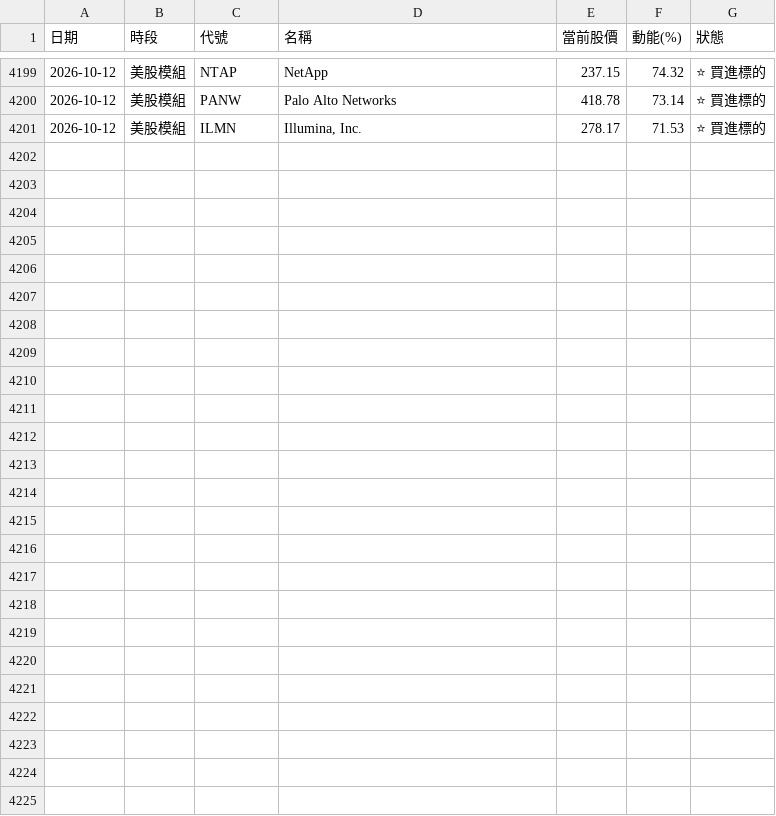
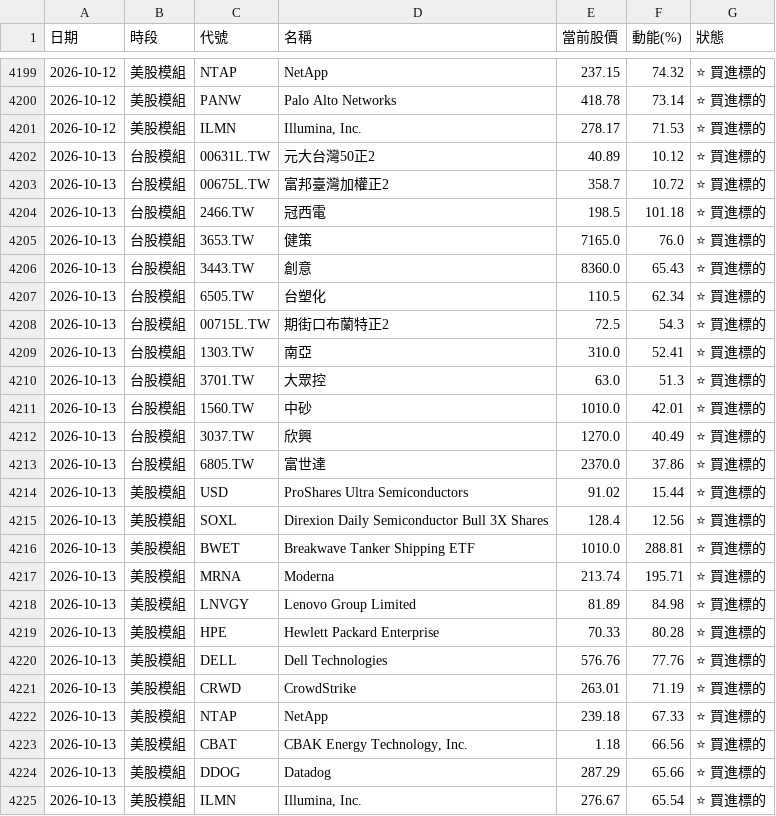
Before and after one commit to ainsliemile/TW_daily_stock, a CSV file: master_historical_data.csv, drawn as a sheet; only a part is shown, gaps mark what is left out; the diff names each change by its address in the sheet, - before the commit and + after, or states it on an @@ line.

```diff
--- a/master_historical_data.csv
+++ b/master_historical_data.csv
+row 4202: 2026-10-13 | 台股模組 | 00631L.TW | 元大台灣50正2 | 40.89 | 10.12 | ⭐ 買進標的
+row 4203: 2026-10-13 | 台股模組 | 00675L.TW | 富邦臺灣加權正2 | 358.7 | 10.72 | ⭐ 買進標的
+row 4204: 2026-10-13 | 台股模組 | 2466.TW | 冠西電 | 198.5 | 101.18 | ⭐ 買進標的
+row 4205: 2026-10-13 | 台股模組 | 3653.TW | 健策 | 7165.0 | 76.0 | ⭐ 買進標的
+row 4206: 2026-10-13 | 台股模組 | 3443.TW | 創意 | 8360.0 | 65.43 | ⭐ 買進標的
+row 4207: 2026-10-13 | 台股模組 | 6505.TW | 台塑化 | 110.5 | 62.34 | ⭐ 買進標的
+row 4208: 2026-10-13 | 台股模組 | 00715L.TW | 期街口布蘭特正2 | 72.5 | 54.3 | ⭐ 買進標的
+row 4209: 2026-10-13 | 台股模組 | 1303.TW | 南亞 | 310.0 | 52.41 | ⭐ 買進標的
+row 4210: 2026-10-13 | 台股模組 | 3701.TW | 大眾控 | 63.0 | 51.3 | ⭐ 買進標的
+row 4211: 2026-10-13 | 台股模組 | 1560.TW | 中砂 | 1010.0 | 42.01 | ⭐ 買進標的
+row 4212: 2026-10-13 | 台股模組 | 3037.TW | 欣興 | 1270.0 | 40.49 | ⭐ 買進標的
+row 4213: 2026-10-13 | 台股模組 | 6805.TW | 富世達 | 2370.0 | 37.86 | ⭐ 買進標的
+row 4214: 2026-10-13 | 美股模組 | USD | ProShares Ultra Semiconductors | 91.02 | 15.44 | ⭐ 買進標的
+row 4215: 2026-10-13 | 美股模組 | SOXL | Direxion Daily Semiconductor Bull 3X Shares | 128.4 | 12.56 | ⭐ 買進標的
+row 4216: 2026-10-13 | 美股模組 | BWET | Breakwave Tanker Shipping ETF | 1010.0 | 288.81 | ⭐ 買進標的
+row 4217: 2026-10-13 | 美股模組 | MRNA | Moderna | 213.74 | 195.71 | ⭐ 買進標的
+row 4218: 2026-10-13 | 美股模組 | LNVGY | Lenovo Group Limited | 81.89 | 84.98 | ⭐ 買進標的
+row 4219: 2026-10-13 | 美股模組 | HPE | Hewlett Packard Enterprise | 70.33 | 80.28 | ⭐ 買進標的
+row 4220: 2026-10-13 | 美股模組 | DELL | Dell Technologies | 576.76 | 77.76 | ⭐ 買進標的
+row 4221: 2026-10-13 | 美股模組 | CRWD | CrowdStrike | 263.01 | 71.19 | ⭐ 買進標的
+row 4222: 2026-10-13 | 美股模組 | NTAP | NetApp | 239.18 | 67.33 | ⭐ 買進標的
+row 4223: 2026-10-13 | 美股模組 | CBAT | CBAK Energy Technology, Inc. | 1.18 | 66.56 | ⭐ 買進標的
+row 4224: 2026-10-13 | 美股模組 | DDOG | Datadog | 287.29 | 65.66 | ⭐ 買進標的
+row 4225: 2026-10-13 | 美股模組 | ILMN | Illumina, Inc. | 276.67 | 65.54 | ⭐ 買進標的
```
Also changed, not shown: 2 other files.
